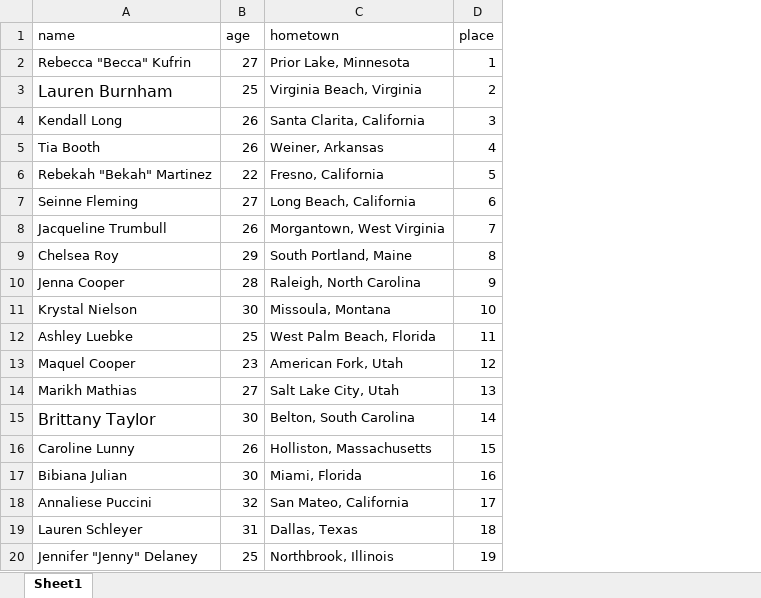
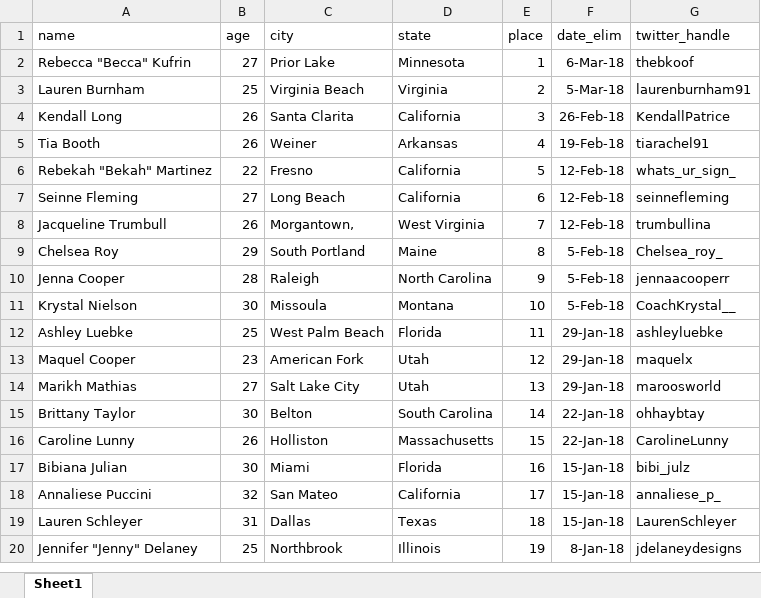
Before and after one commit to sarahbashir/realityTV_project, an Excel workbook: show_info/Bachelor_S22_2018.xlsx, sheet Sheet1, drawn as a sheet; only a part is shown; values as stored, in another font and other column widths than the file's, no borders; removed rows and columns are numbered as before the commit, all else as after; the diff names each change by its address in the sheet, - before the commit and + after, or states it on an @@ line.

Commit message:
Add files via upload

```diff
--- a/show_info/Bachelor_S22_2018.xlsx (sheet Sheet1)
+++ b/show_info/Bachelor_S22_2018.xlsx (sheet Sheet1)
-column C (hometown), rows 2-20: Prior Lake, Minnesota | Virginia Beach, Virginia | Santa Clarita, California | Weiner, Arkansas | Fresno, California | Long Beach, California | Morgantown, West Virginia | South Portland, Maine | Raleigh, North Carolina | Missoula, Montana | West Palm Beach, Florida | American Fork, Utah | Salt Lake City, Utah | Belton, South Carolina | Holliston, Massachusetts | Miami, Florida | San Mateo, California | Dallas, Texas | Northbrook, Illinois
+column C (city), rows 2-20: Prior Lake | Virginia Beach | Santa Clarita | Weiner | Fresno | Long Beach | Morgantown, | South Portland | Raleigh | Missoula | West Palm Beach | American Fork | Salt Lake City | Belton | Holliston | Miami | San Mateo | Dallas | Northbrook
+column D (state), rows 2-20: Minnesota | Virginia | California | Arkansas | California | California | West Virginia | Maine | North Carolina | Montana | Florida | Utah | Utah | South Carolina | Massachusetts | Florida | California | Texas | Illinois
+column F (date_elim), rows 2-20: 6-Mar-18 | 5-Mar-18 | 26-Feb-18 | 19-Feb-18 | 12-Feb-18 | 12-Feb-18 | 12-Feb-18 | 5-Feb-18 | 5-Feb-18 | 5-Feb-18 | 29-Jan-18 | 29-Jan-18 | 29-Jan-18 | 22-Jan-18 | 22-Jan-18 | 15-Jan-18 | 15-Jan-18 | 15-Jan-18 | 8-Jan-18
+column G (twitter_handle), rows 2-20: thebkoof | laurenburnham91 | KendallPatrice | tiarachel91 | whats_ur_sign_ | seinnefleming | trumbullina | Chelsea_roy_ | jennaacooperr | CoachKrystal__ | ashleyluebke | maquelx | maroosworld | ohhaybtay | CarolineLunny | bibi_julz | annaliese_p_ | LaurenSchleyer | jdelaneydesigns
@@ A3 text size: smaller @@
@@ A15 text size: smaller @@
```
